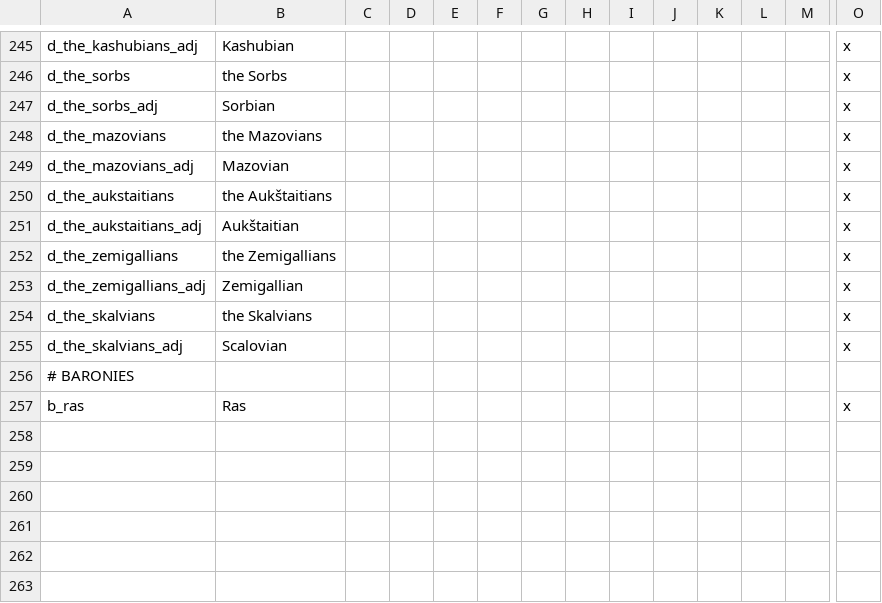
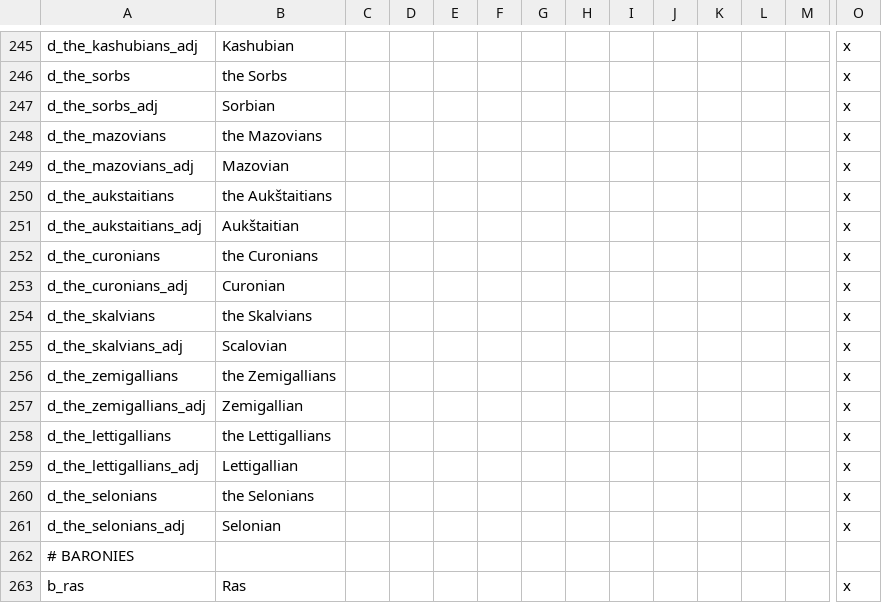
Before and after one commit to darkgamma/erebos-mod, a CSV file: localisation/titles.csv, drawn as a sheet; only a part is shown, gaps mark what is left out; addresses are those after the commit; rows hold the shown columns only; the diff names each change by its address in the sheet, - before the commit and + after, or states it on an @@ line.

```diff
--- a/localisation/titles.csv
+++ b/localisation/titles.csv
+row 252: d_the_curonians | the Curonians |  |  |  |  |  |  |  |  |  |  |  | x
+row 253: d_the_curonians_adj | Curonian |  |  |  |  |  |  |  |  |  |  |  | x
+row 254: d_the_skalvians | the Skalvians |  |  |  |  |  |  |  |  |  |  |  | x
+row 255: d_the_skalvians_adj | Scalovian |  |  |  |  |  |  |  |  |  |  |  | x
+row 258: d_the_lettigallians | the Lettigallians |  |  |  |  |  |  |  |  |  |  |  | x
+row 259: d_the_lettigallians_adj | Lettigallian |  |  |  |  |  |  |  |  |  |  |  | x
-A260: d_the_skalvians
+A260: d_the_selonians
-B260: the Skalvians
+B260: the Selonians
-A261: d_the_skalvians_adj
+A261: d_the_selonians_adj
-B261: Scalovian
+B261: Selonian
```
Also changed, not shown: localisation/Cultures.csv, 29 other files.
